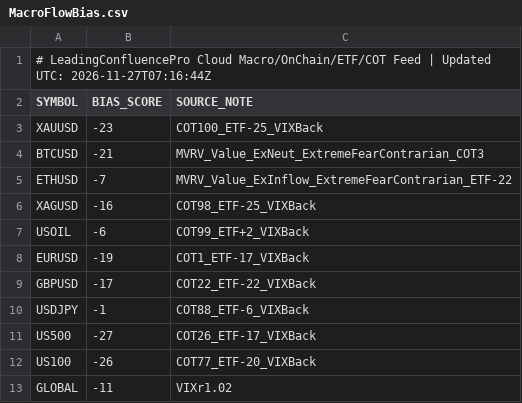
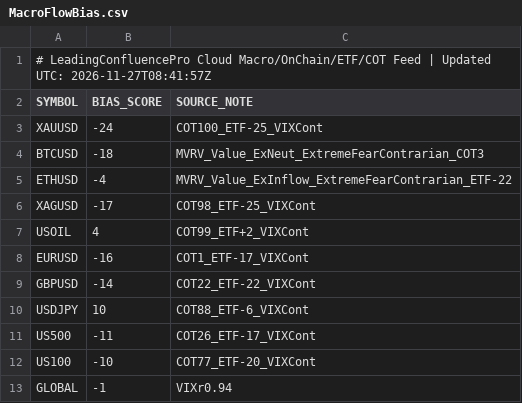
Before and after one commit to gamehotspot62/mt5-leading-confluence-cloud, a CSV file: data/MacroFlowBias.csv, drawn as a sheet.

```diff
--- a/data/MacroFlowBias.csv
+++ b/data/MacroFlowBias.csv
@@ -1,13 +1,13 @@
-# LeadingConfluencePro Cloud Macro/OnChain/ETF/COT Feed | Updated UTC: 2026-11-27T07:16:44Z
+# LeadingConfluencePro Cloud Macro/OnChain/ETF/COT Feed | Updated UTC: 2026-11-27T08:41:57Z
 SYMBOL,BIAS_SCORE,SOURCE_NOTE
-XAUUSD,-23,COT100_ETF-25_VIXBack
-BTCUSD,-21,MVRV_Value_ExNeut_ExtremeFearContrarian_COT3
-ETHUSD,-7,MVRV_Value_ExInflow_ExtremeFearContrarian_ETF-22
-XAGUSD,-16,COT98_ETF-25_VIXBack
-USOIL,-6,COT99_ETF+2_VIXBack
-EURUSD,-19,COT1_ETF-17_VIXBack
-GBPUSD,-17,COT22_ETF-22_VIXBack
-USDJPY,-1,COT88_ETF-6_VIXBack
-US500,-27,COT26_ETF-17_VIXBack
-US100,-26,COT77_ETF-20_VIXBack
-GLOBAL,-11,VIXr1.02
+XAUUSD,-24,COT100_ETF-25_VIXCont
+BTCUSD,-18,MVRV_Value_ExNeut_ExtremeFearContrarian_COT3
+ETHUSD,-4,MVRV_Value_ExInflow_ExtremeFearContrarian_ETF-22
+XAGUSD,-17,COT98_ETF-25_VIXCont
+USOIL,4,COT99_ETF+2_VIXCont
+EURUSD,-16,COT1_ETF-17_VIXCont
+GBPUSD,-14,COT22_ETF-22_VIXCont
+USDJPY,10,COT88_ETF-6_VIXCont
+US500,-11,COT26_ETF-17_VIXCont
+US100,-10,COT77_ETF-20_VIXCont
+GLOBAL,-1,VIXr0.94
```
Also changed, not shown: 3 other files.
